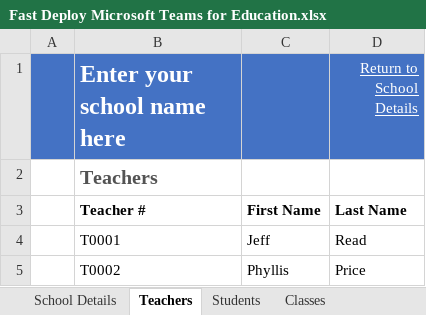
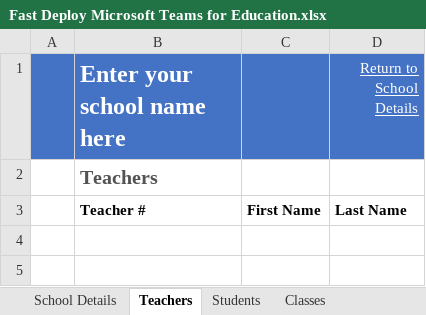
Before and after one commit to mdowst/Fast-Deploy-Microsoft-Teams-for-Education, an Excel workbook: Fast Deploy Microsoft Teams for Education.xlsx, sheet Teachers, drawn as a sheet; values as stored, in another font and other column widths than the file's, no borders; table styles not drawn; the diff names each change by its address in the sheet, - before the commit and + after, or states it on an @@ line.

```diff
--- a/Fast Deploy Microsoft Teams for Education.xlsx (sheet Teachers)
+++ b/Fast Deploy Microsoft Teams for Education.xlsx (sheet Teachers)
-row 4:  | T0001 | Jeff | Read
-row 5:  | T0002 | Phyllis | Price
```
Also changed, not shown: sheet Students, sheet Classes, hidden cells, 3 other files.
